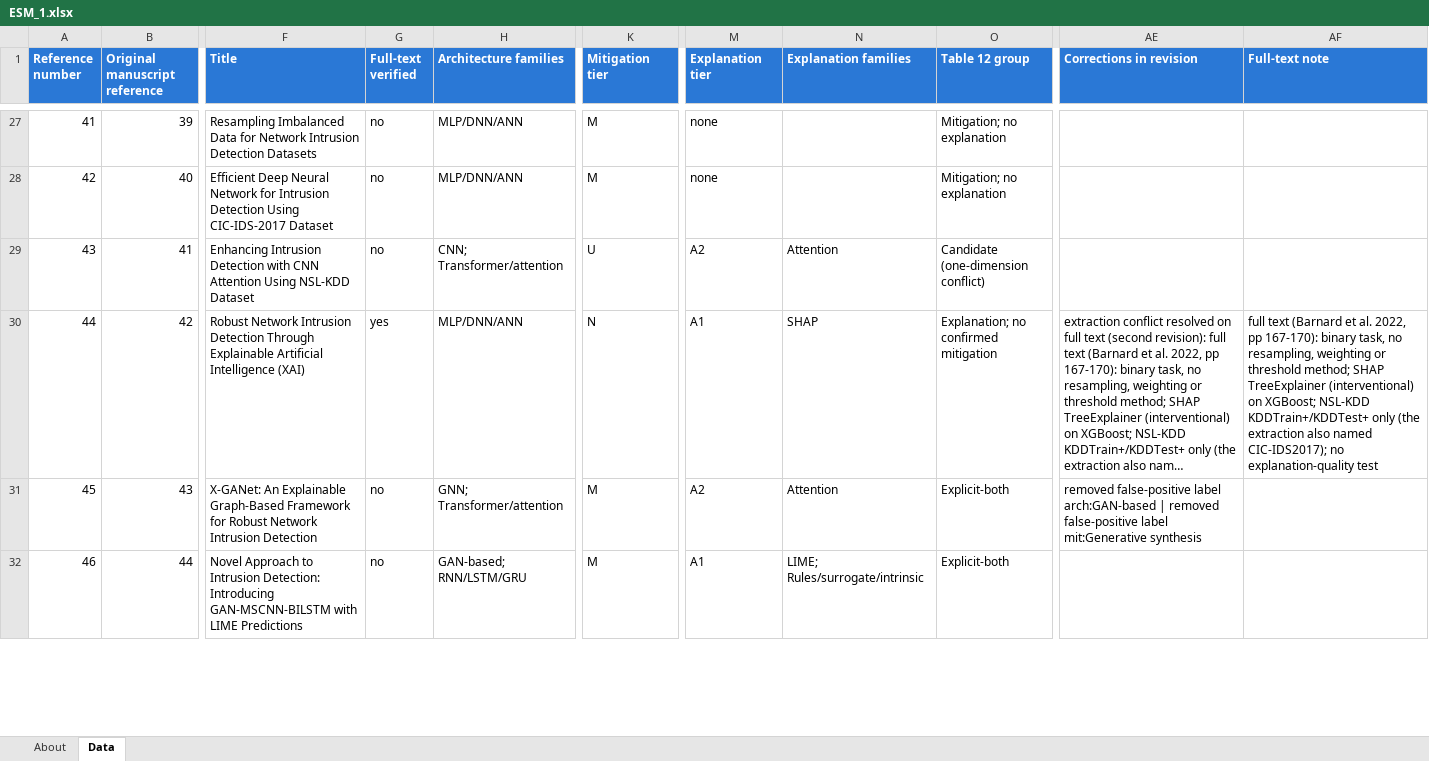
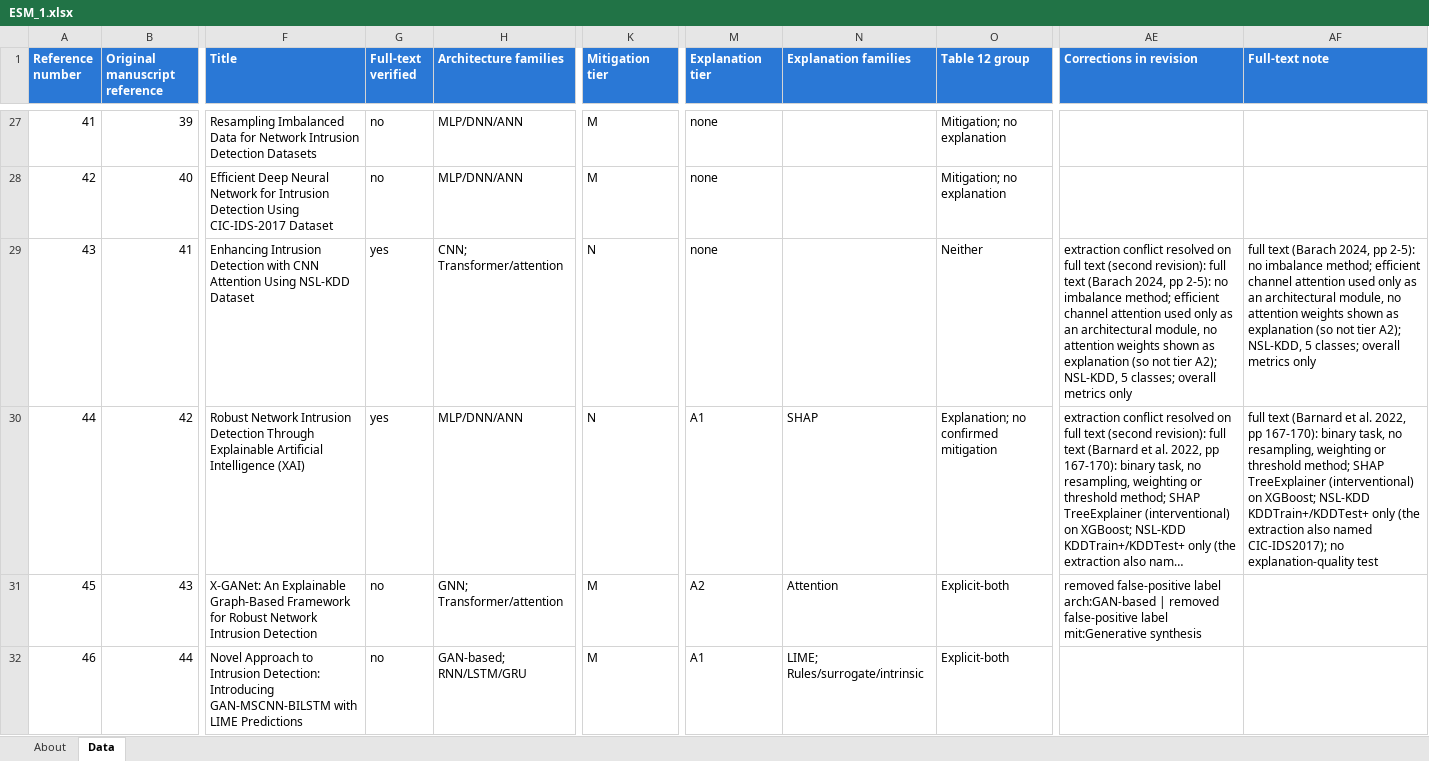
Before and after one commit to ProfTarun/xai-imbalance-nids-slr, an Excel workbook: ESM_1.xlsx, sheet Data, drawn as a sheet; only a part is shown, gaps mark what is left out; long unchanged cells end in …; values as stored, in another font and other column widths than the file's, no borders; the diff covers the shown part only; the diff names each change by its address in the sheet, - before the commit and + after, or states it on an @@ line.

```diff
--- a/ESM_1.xlsx (sheet Data)
+++ b/ESM_1.xlsx (sheet Data)
-G29 (Full-text verified): no
+G29 (Full-text verified): yes
-K29 (Mitigation tier): U
+K29 (Mitigation tier): N
-M29 (Explanation tier): A2
+M29 (Explanation tier): none
-N29 (Explanation families): Attention
+N29 (Explanation families): (empty)
-O29 (Table 12 group): Candidate (one-dimension conflict)
+O29 (Table 12 group): Neither
-AE29 (Corrections in revision): (empty)
+AE29 (Corrections in revision): extraction conflict resolved on full text (second revision): full text (Barach 2024, pp 2-5): no imbalance method; efficient channel attention used only as an architectural module, no attention weights shown as explanation (so not tier A2); NSL-KDD, 5 classes; overall metrics only
-AF29 (Full-text note): (empty)
+AF29 (Full-text note): full text (Barach 2024, pp 2-5): no imbalance method; efficient channel attention used only as an architectural module, no attention weights shown as explanation (so not tier A2); NSL-KDD, 5 classes; overall metrics only
```
Also changed, not shown: 136 edited cells elsewhere in this sheet, ESM_2.xlsx, ESM_3.xlsx, 5 other files.
